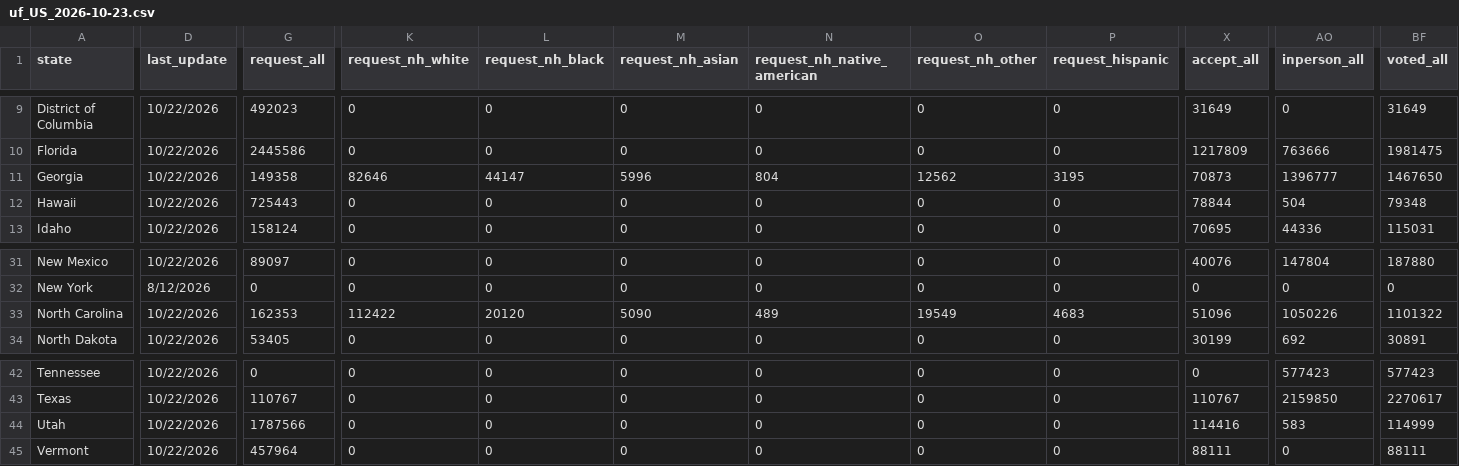
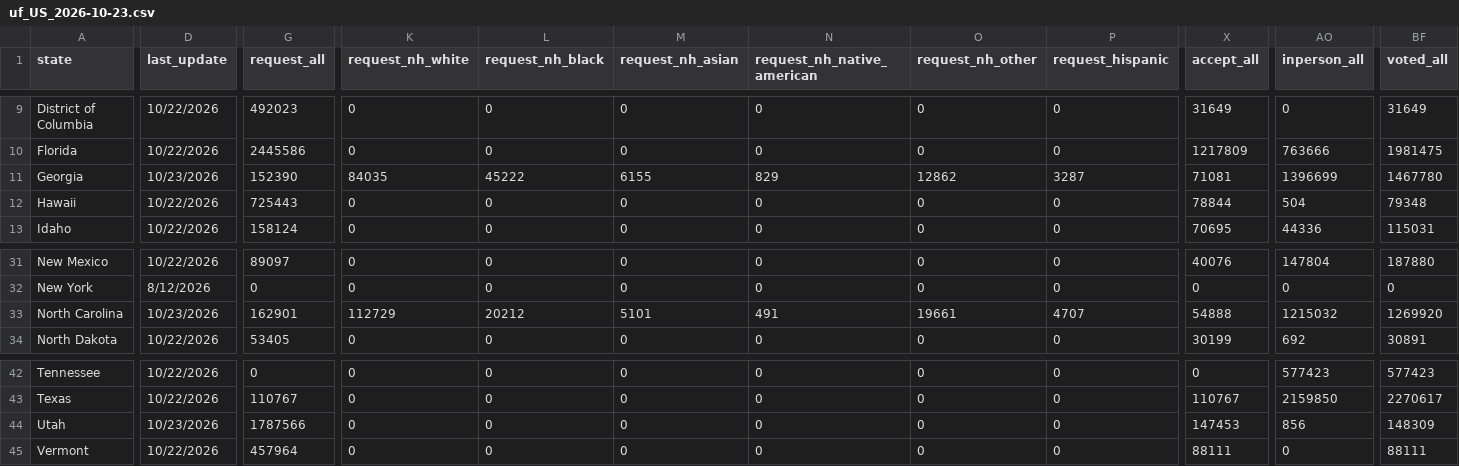
Before and after one commit to DanCunningham22/2026-Midterm, a CSV file: pipeline/data/earlyvote/2026/uf_US_2026-10-23.csv, drawn as a sheet; only a part is shown, gaps mark what is left out; the diff covers the shown part only; the diff names each change by its address in the sheet, - before the commit and + after, or states it on an @@ line.

```diff
--- a/pipeline/data/earlyvote/2026/uf_US_2026-10-23.csv
+++ b/pipeline/data/earlyvote/2026/uf_US_2026-10-23.csv
-D11 (last_update): 10/22/2026
+D11 (last_update): 10/23/2026
-G11 (request_all): 149358
+G11 (request_all): 152390
-K11 (request_nh_white): 82646
+K11 (request_nh_white): 84035
-L11 (request_nh_black): 44147
+L11 (request_nh_black): 45222
-M11 (request_nh_asian): 5996
+M11 (request_nh_asian): 6155
-N11 (request_nh_native_american): 804
+N11 (request_nh_native_american): 829
-O11 (request_nh_other): 12562
+O11 (request_nh_other): 12862
-P11 (request_hispanic): 3195
+P11 (request_hispanic): 3287
-X11 (accept_all): 70873
+X11 (accept_all): 71081
-AO11 (inperson_all): 1396777
+AO11 (inperson_all): 1396699
-BF11 (voted_all): 1467650
+BF11 (voted_all): 1467780
-D33 (last_update): 10/22/2026
+D33 (last_update): 10/23/2026
-G33 (request_all): 162353
+G33 (request_all): 162901
-K33 (request_nh_white): 112422
+K33 (request_nh_white): 112729
-L33 (request_nh_black): 20120
+L33 (request_nh_black): 20212
-M33 (request_nh_asian): 5090
+M33 (request_nh_asian): 5101
-N33 (request_nh_native_american): 489
+N33 (request_nh_native_american): 491
-O33 (request_nh_other): 19549
+O33 (request_nh_other): 19661
-P33 (request_hispanic): 4683
+P33 (request_hispanic): 4707
-X33 (accept_all): 51096
+X33 (accept_all): 54888
-AO33 (inperson_all): 1050226
+AO33 (inperson_all): 1215032
-BF33 (voted_all): 1101322
+BF33 (voted_all): 1269920
-D44 (last_update): 10/22/2026
+D44 (last_update): 10/23/2026
-X44 (accept_all): 114416
+X44 (accept_all): 147453
-AO44 (inperson_all): 583
+AO44 (inperson_all): 856
-BF44 (voted_all): 114999
+BF44 (voted_all): 148309
```
Also changed, not shown: 118 edited cells elsewhere in this file, 2 other files.
